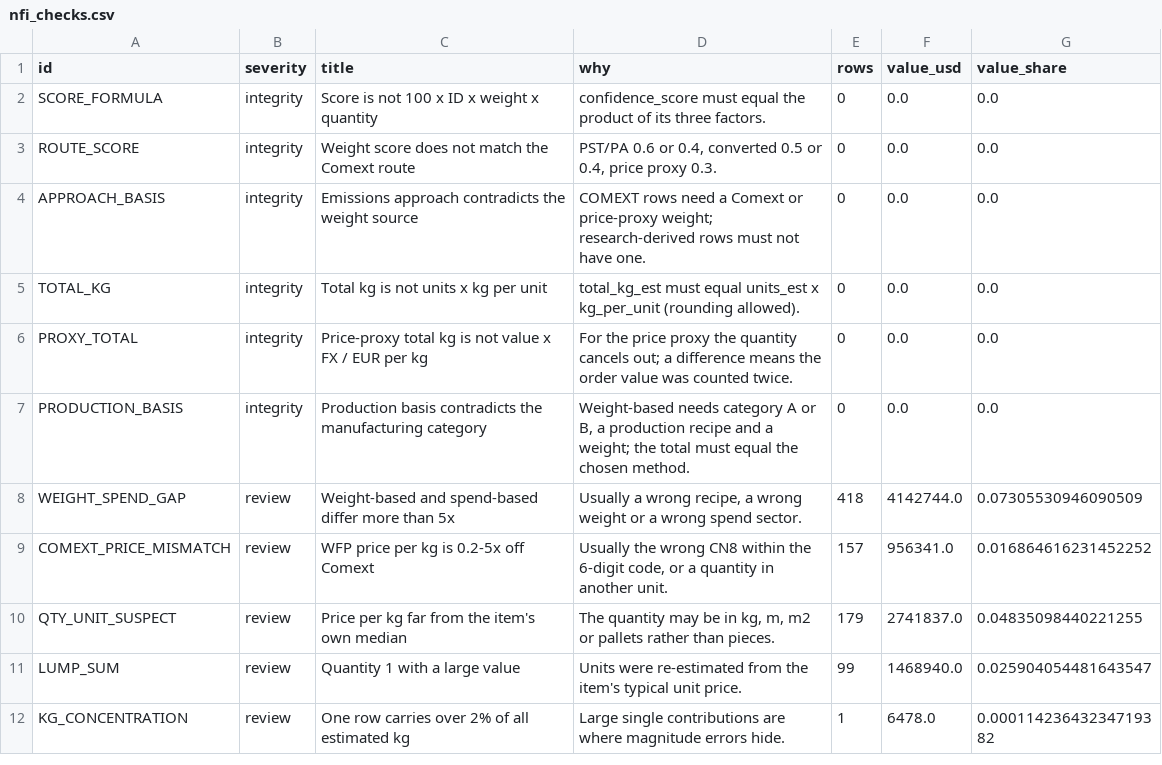
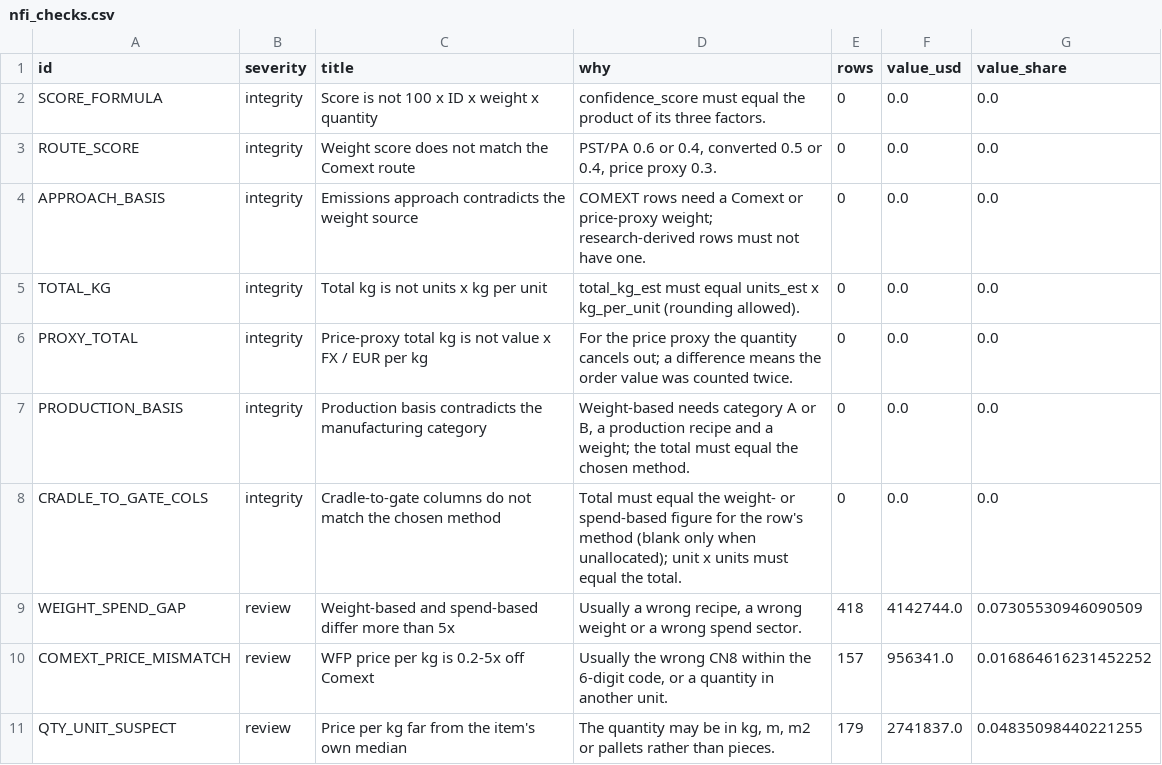
Before and after one commit to njfinney/NFI-Emissions-Toolkit, a CSV file: nfi_checks.csv, drawn as a sheet; only a part is shown; the shorter side is filled out with more unchanged rows.

```diff
--- a/nfi_checks.csv
+++ b/nfi_checks.csv
@@ -7,2 +7,3 @@ PROXY_TOTAL,integrity,Price-proxy total kg is not value x FX / EUR per kg,For th
 PRODUCTION_BASIS,integrity,Production basis contradicts the manufacturing category,"Weight-based needs category A or B, a production recipe and a weight; the total must equal the chosen method.",0,0.0,0.0
+CRADLE_TO_GATE_COLS,integrity,Cradle-to-gate columns do not match the chosen method,Total must equal the weight- or spend-based figure for the row's method (blank only when unallocated); unit x units must equal the total.,0,0.0,0.0
 WEIGHT_SPEND_GAP,review,Weight-based and spend-based differ more than 5x,"Usually a wrong recipe, a wrong weight or a wrong spend sector.",418,4142744.0,0.07305530946090509
```
Also changed, not shown: nfi_item_summary.csv, 7 other files.
